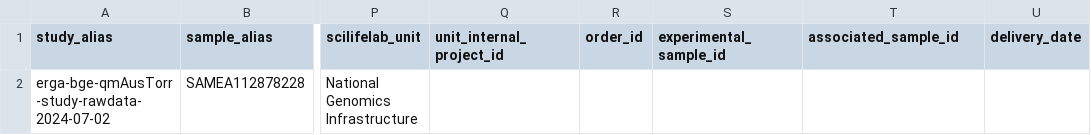
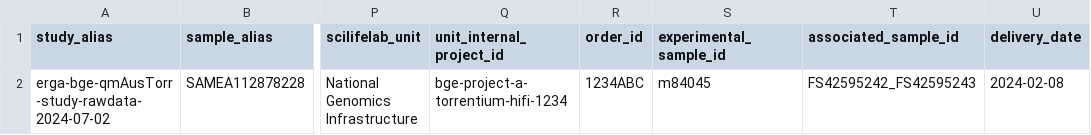
Before and after one commit to ScilifelabDataCentre/scilifelab-metadata-templates, a TSV file: genomics/example_data/example-genomics_technical_metadata_bam.tsv, drawn as a sheet; only a part is shown, gaps mark what is left out; the diff names each change by its address in the sheet, - before the commit and + after, or states it on an @@ line.

```diff
--- a/genomics/example_data/example-genomics_technical_metadata_bam.tsv
+++ b/genomics/example_data/example-genomics_technical_metadata_bam.tsv
-Q2 (unit_internal_project_id): (empty)
+Q2 (unit_internal_project_id): bge-project-a-torrentium-hifi-1234
-R2 (order_id): (empty)
+R2 (order_id): 1234ABC
-S2 (experimental_sample_id): (empty)
+S2 (experimental_sample_id): m84045
-T2 (associated_sample_id): (empty)
+T2 (associated_sample_id): FS42595242_FS42595243
-U2 (delivery_date): (empty)
+U2 (delivery_date): 2024-02-08
```
Also changed, not shown: genomics/example_data/example-genomics_technical_metadata_fastq.tsv.
